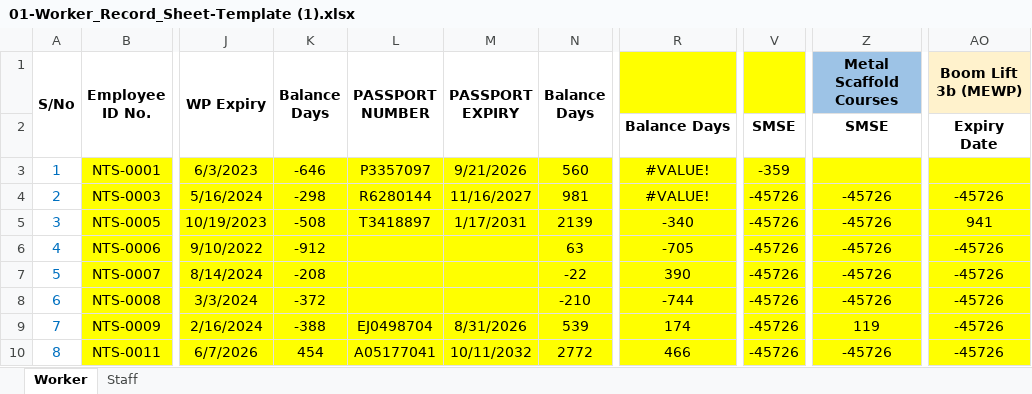
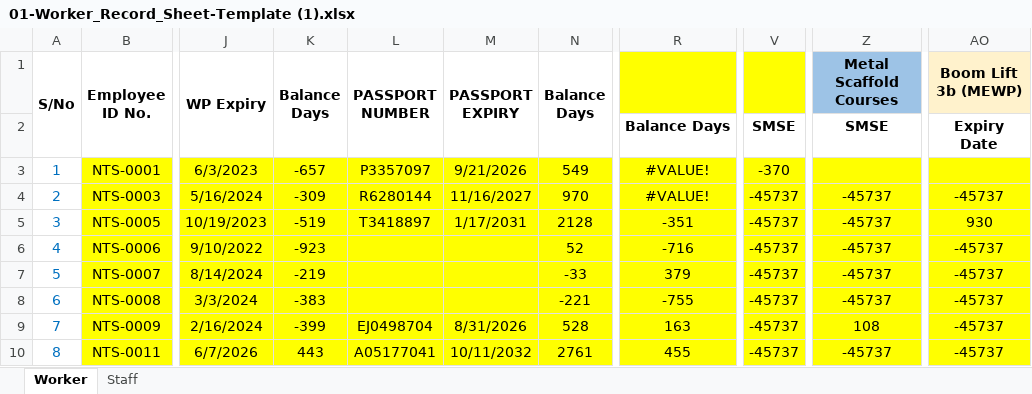
Before and after one commit to TrichyCom/CGR_Project, an Excel workbook: Pro_files/01-Worker_Record_Sheet-Template (1).xlsx, sheet Worker, drawn as a sheet; only a part is shown, gaps mark what is left out; values as stored, in another font and other column widths than the file's, no borders; conditional formats not drawn; the diff covers the shown part only; the diff names each change by its address in the sheet, - before the commit and + after, or states it on an @@ line.

```diff
--- a/Pro_files/01-Worker_Record_Sheet-Template (1).xlsx (sheet Worker)
+++ b/Pro_files/01-Worker_Record_Sheet-Template (1).xlsx (sheet Worker)
-K3 (Balance Days): -646
+K3 (Balance Days): -657
-N3 (Balance Days): 560
+N3 (Balance Days): 549
-V3: -359
+V3: -370
-K4 (Balance Days): -298
+K4 (Balance Days): -309
-N4 (Balance Days): 981
+N4 (Balance Days): 970
-V4:V10: -45726
+V4:V10: -45737
-Z4:Z8 (Metal Scaffold Courses): -45726
+Z4:Z8 (Metal Scaffold Courses): -45737
-AO4 (Boom Lift 3b (MEWP)): -45726
+AO4 (Boom Lift 3b (MEWP)): -45737
-K5 (Balance Days): -508
+K5 (Balance Days): -519
-N5 (Balance Days): 2139
+N5 (Balance Days): 2128
-R5: -340
+R5: -351
-AO5 (Boom Lift 3b (MEWP)): 941
+AO5 (Boom Lift 3b (MEWP)): 930
-K6 (Balance Days): -912
+K6 (Balance Days): -923
-N6 (Balance Days): 63
+N6 (Balance Days): 52
-R6: -705
+R6: -716
-AO6:AO10 (Boom Lift 3b (MEWP)): -45726
+AO6:AO10 (Boom Lift 3b (MEWP)): -45737
-K7 (Balance Days): -208
+K7 (Balance Days): -219
-N7 (Balance Days): -22
+N7 (Balance Days): -33
-R7: 390
+R7: 379
-K8 (Balance Days): -372
+K8 (Balance Days): -383
-N8 (Balance Days): -210
+N8 (Balance Days): -221
-R8: -744
+R8: -755
-K9 (Balance Days): -388
+K9 (Balance Days): -399
-N9 (Balance Days): 539
+N9 (Balance Days): 528
-R9: 174
+R9: 163
-Z9 (Metal Scaffold Courses): 119
+Z9 (Metal Scaffold Courses): 108
-K10 (Balance Days): 454
+K10 (Balance Days): 443
-N10 (Balance Days): 2772
+N10 (Balance Days): 2761
-R10: 466
+R10: 455
-Z10 (Metal Scaffold Courses): -45726
+Z10 (Metal Scaffold Courses): -45737
```
Also changed, not shown: 12 edited cells elsewhere in this sheet, sheet Staff, hidden cells, charts or pictures, 20 other files.
